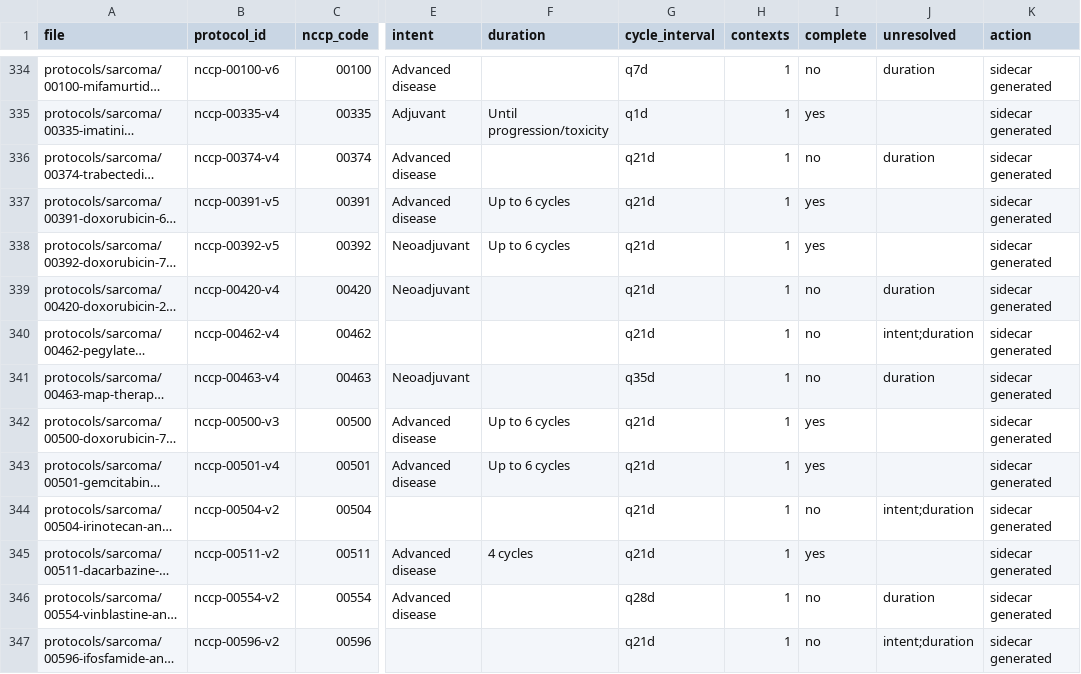
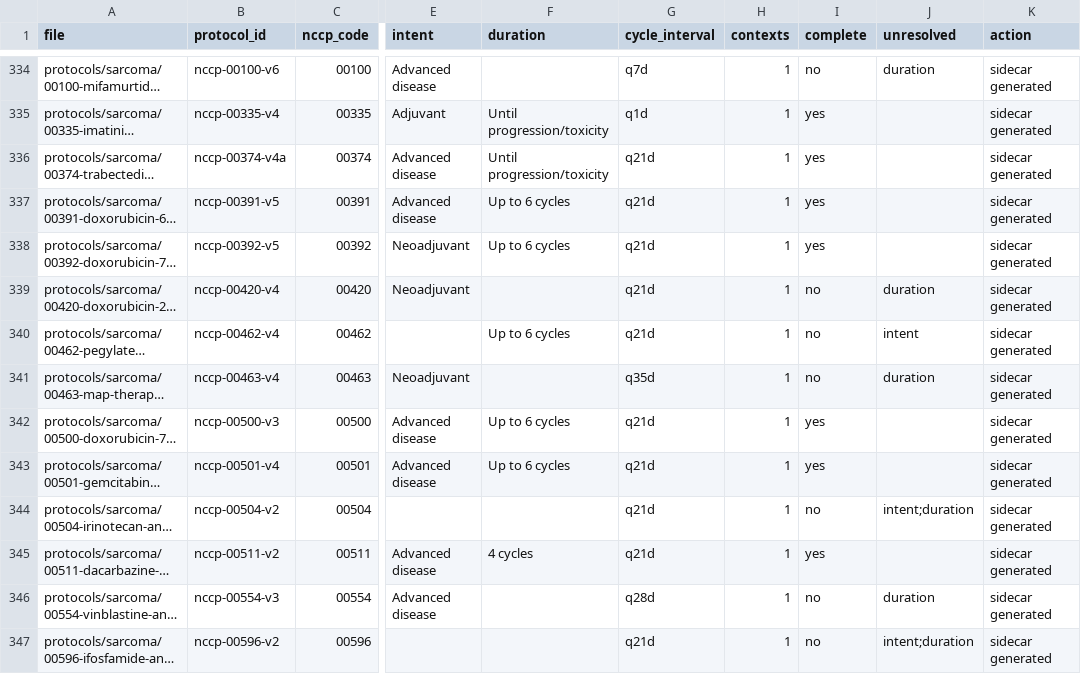
Before and after one commit to pobchina-boop/Sactcheck, a CSV file: REGIMEN_CARD_METADATA_REVIEW.csv, drawn as a sheet; only a part is shown, gaps mark what is left out; long unchanged cells end in …; the diff names each change by its address in the sheet, - before the commit and + after, or states it on an @@ line.

```diff
--- a/REGIMEN_CARD_METADATA_REVIEW.csv
+++ b/REGIMEN_CARD_METADATA_REVIEW.csv
-B336 (protocol_id): nccp-00374-v4
+B336 (protocol_id): nccp-00374-v4a
-F336 (duration): (empty)
+F336 (duration): Until progression/toxicity
-I336 (complete): no
+I336 (complete): yes
-J336 (unresolved): duration
+J336 (unresolved): (empty)
-F340 (duration): (empty)
+F340 (duration): Up to 6 cycles
-J340 (unresolved): intent;duration
+J340 (unresolved): intent
-B346 (protocol_id): nccp-00554-v2
+B346 (protocol_id): nccp-00554-v3
```
Also changed, not shown: 40 other files.
